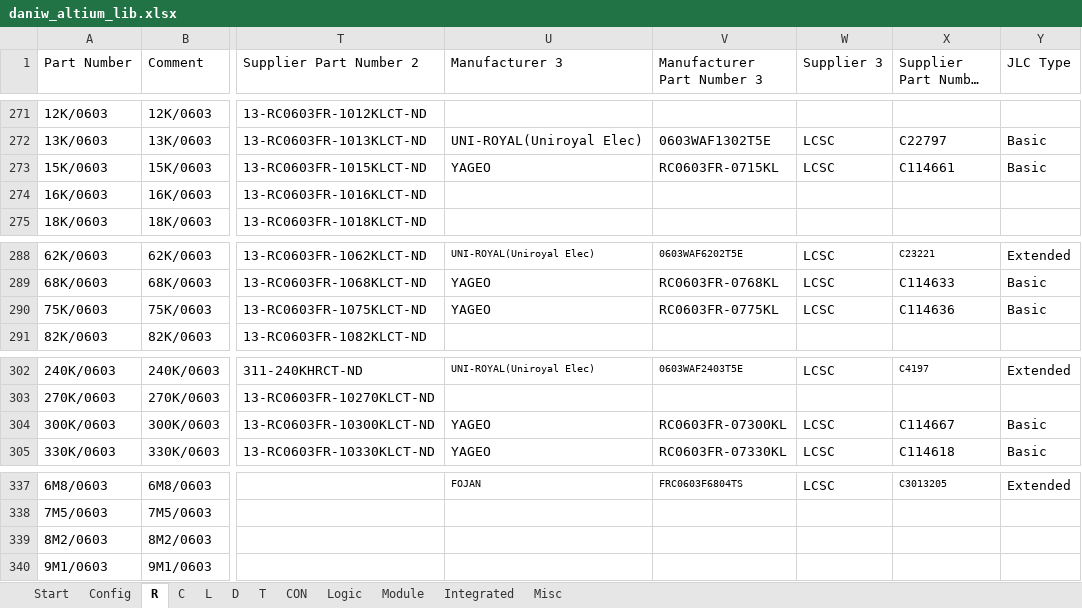
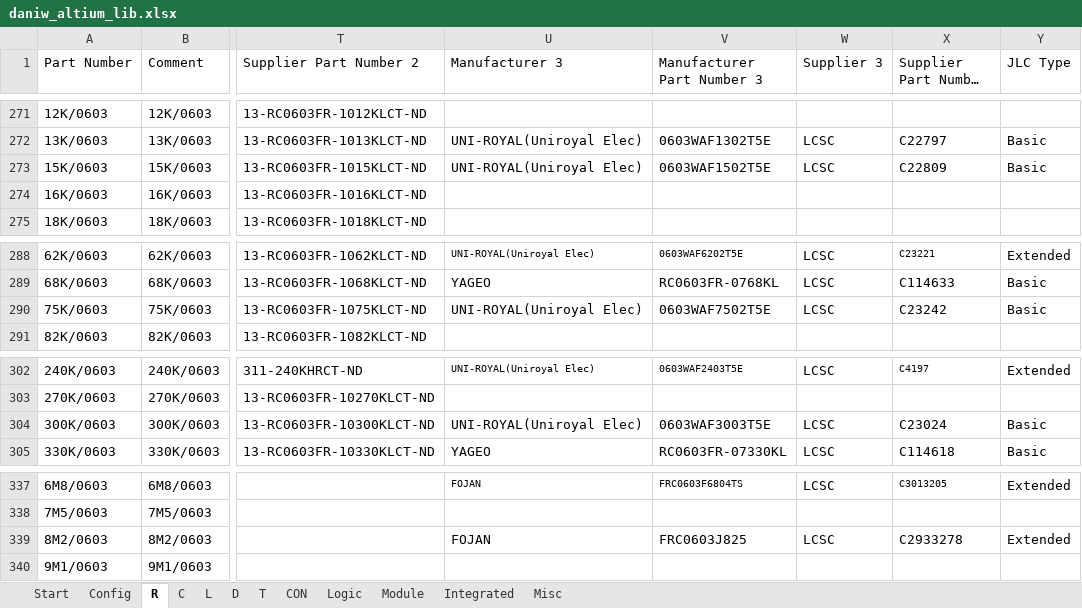
Before and after one commit to daniw/altium_lib, an Excel workbook: daniw_altium_lib.xlsx, sheet R, drawn as a sheet; only a part is shown, gaps mark what is left out; long unchanged cells end in …; values as stored, in another font and other column widths than the file's, no borders; conditional formats not drawn; the diff names each change by its address in the sheet, - before the commit and + after, or states it on an @@ line.

Commit message:
Added various LCSC Order Numbers and added 220N/0603/25V capacitor

```diff
--- a/daniw_altium_lib.xlsx (sheet R)
+++ b/daniw_altium_lib.xlsx (sheet R)
-U273 (Manufacturer 3): YAGEO
+U273 (Manufacturer 3): UNI-ROYAL(Uniroyal Elec)
-V273 (Manufacturer Part Number 3): RC0603FR-0715KL
+V273 (Manufacturer Part Number 3): 0603WAF1502T5E
-X273 (Supplier Part Number 3): C114661
+X273 (Supplier Part Number 3): C22809
-U290 (Manufacturer 3): YAGEO
+U290 (Manufacturer 3): UNI-ROYAL(Uniroyal Elec)
-V290 (Manufacturer Part Number 3): RC0603FR-0775KL
+V290 (Manufacturer Part Number 3): 0603WAF7502T5E
-X290 (Supplier Part Number 3): C114636
+X290 (Supplier Part Number 3): C23242
-U304 (Manufacturer 3): YAGEO
+U304 (Manufacturer 3): UNI-ROYAL(Uniroyal Elec)
-V304 (Manufacturer Part Number 3): RC0603FR-07300KL
+V304 (Manufacturer Part Number 3): 0603WAF3003T5E
-X304 (Supplier Part Number 3): C114667
+X304 (Supplier Part Number 3): C23024
-U339 (Manufacturer 3): (empty)
+U339 (Manufacturer 3): FOJAN
-V339 (Manufacturer Part Number 3): (empty)
+V339 (Manufacturer Part Number 3): FRC0603J825
-W339 (Supplier 3): (empty)
+W339 (Supplier 3): LCSC
-X339 (Supplier Part Number 3): (empty)
+X339 (Supplier Part Number 3): C2933278
-Y339 (JLC Type): (empty)
+Y339 (JLC Type): Extended
```
Also changed, not shown: sheet C, sheet D, sheet L, formulas that keep their value.
